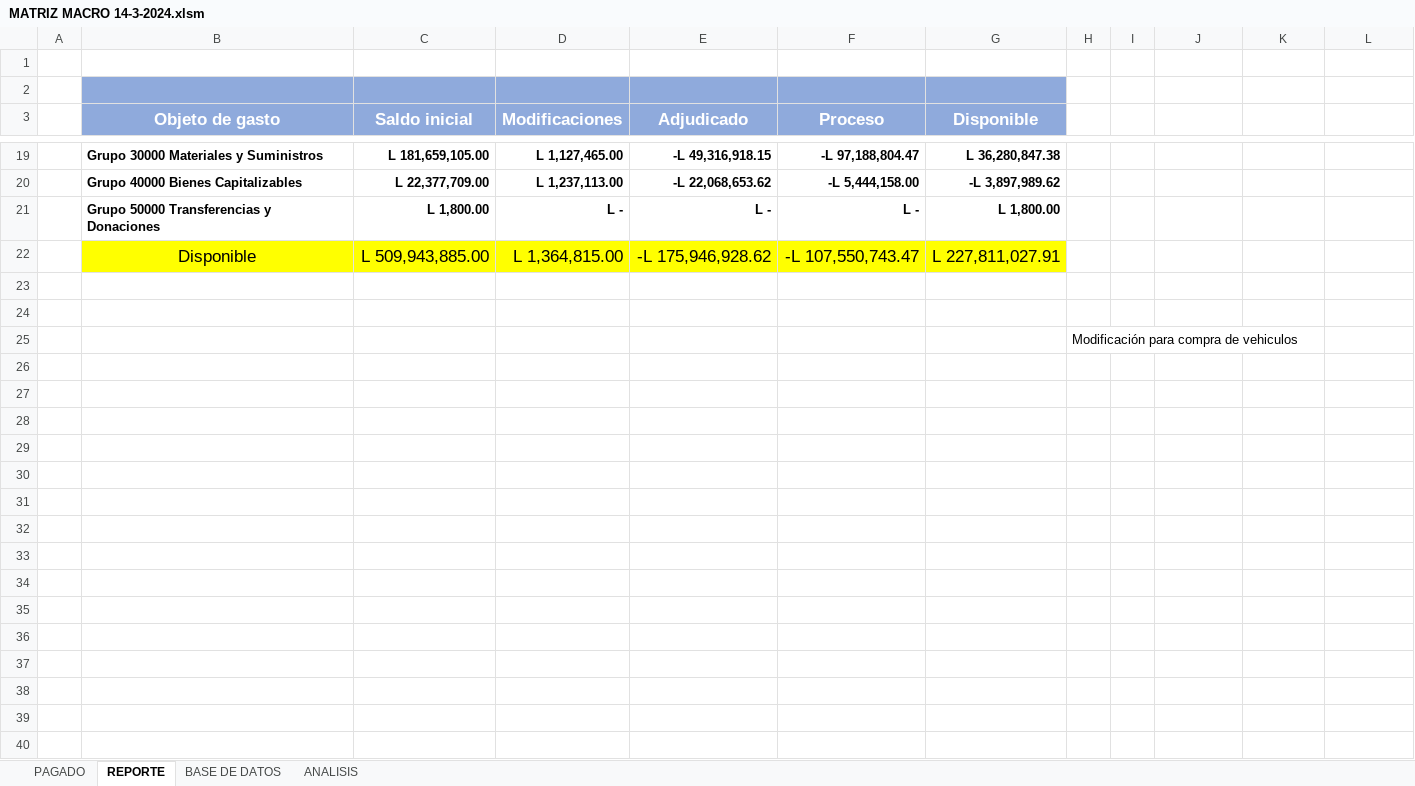
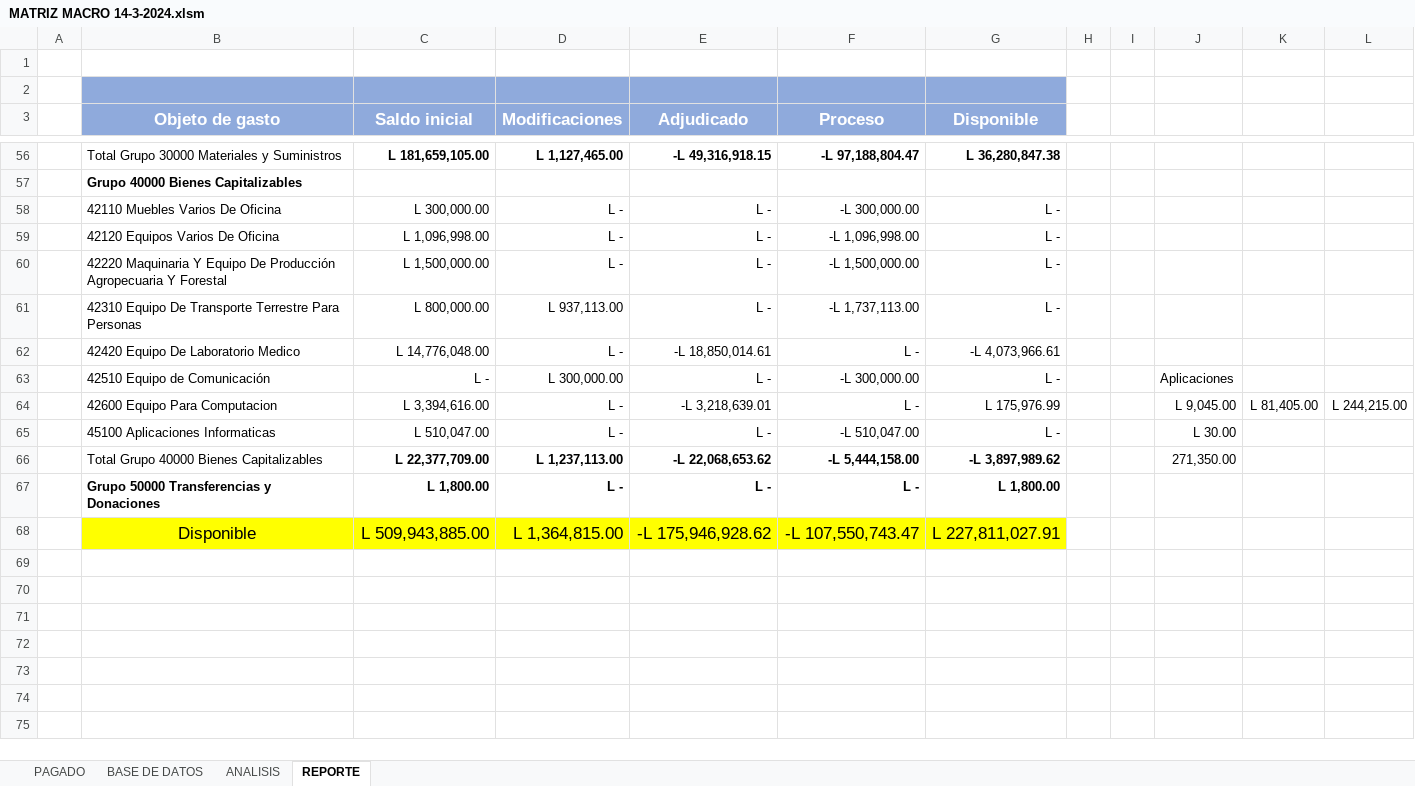
Before and after one commit to Gazellagaho/Matrices, an Excel workbook: MATRIZ MACRO 14-3-2024.xlsm, sheet REPORTE, drawn as a sheet; only a part is shown, gaps mark what is left out; values as stored, in another font and other column widths than the file's, no borders; conditional formats not drawn; removed rows and columns are numbered as before the commit, all else as after; the diff covers the shown part only; the diff names each change by its address in the sheet, - before the commit and + after, or states it on an @@ line.

```diff
--- a/MATRIZ MACRO 14-3-2024.xlsm (sheet REPORTE)
+++ b/MATRIZ MACRO 14-3-2024.xlsm (sheet REPORTE)
@@ sheet tab order changed: PAGADO | BASE DE DATOS | ANALISIS | REPORTE @@
-B56 (Objeto de gasto): Grupo 30000 Materiales y Suministros
+B56 (Objeto de gasto): Total Grupo 30000 Materiales y Suministros
-B56 bold: on
+B56 bold: off
+row 57:  | Grupo 40000 Bienes Capitalizables
+row 58:  | 42110 Muebles Varios De Oficina | L 300,000.00 | L - | L - | -L 300,000.00 | L -
+row 59:  | 42120 Equipos Varios De Oficina | L 1,096,998.00 | L - | L - | -L 1,096,998.00 | L -
+row 60:  | 42220 Maquinaria Y Equipo De Producción Agropecuaria Y Forestal | L 1,500,000.00 | L - | L - | -L 1,500,000.00 | L -
+row 61:  | 42310 Equipo De Transporte Terrestre Para Personas | L 800,000.00 | L 937,113.00 | L - | -L 1,737,113.00 | L -
+row 62:  | 42420 Equipo De Laboratorio Medico | L 14,776,048.00 | L - | -L 18,850,014.61 | L - | -L 4,073,966.61
+row 63:  | 42510 Equipo de Comunicación | L - | L 300,000.00 | L - | -L 300,000.00 | L - |  |  | Aplicaciones
+row 64:  | 42600 Equipo Para Computacion | L 3,394,616.00 | L - | -L 3,218,639.01 | L - | L 175,976.99 |  |  | L 9,045.00 | L 81,405.00 | L 244,215.00
+row 65:  | 45100 Aplicaciones Informaticas | L 510,047.00 | L - | L - | -L 510,047.00 | L - |  |  | L 30.00
-B66 (Objeto de gasto): Grupo 40000 Bienes Capitalizables
+B66 (Objeto de gasto): Total Grupo 40000 Bienes Capitalizables
-B66 bold: on
+B66 bold: off
-J66: (empty)
+J66: 271,350.00
-row 23: (empty)
-row 24: (empty)
-row 25:  |  |  |  |  |  |  | Modificación para compra de vehiculos
-row 26: (empty)
-row 27: (empty)
-row 28: (empty)
-row 29: (empty)
-row 30: (empty)
-row 31: (empty)
-row 32: (empty)
-row 33: (empty)
-row 34: (empty)
-row 35: (empty)
-row 36: (empty)
-row 37: (empty)
-row 38: (empty)
-row 39: (empty)
-row 40: (empty)
```
Also changed, not shown: 37 added rows, 26 removed rows, 1 edited cell and cell formats elsewhere in this sheet, sheet BASE DE DATOS, hidden cells, charts or pictures, 2 other files.
